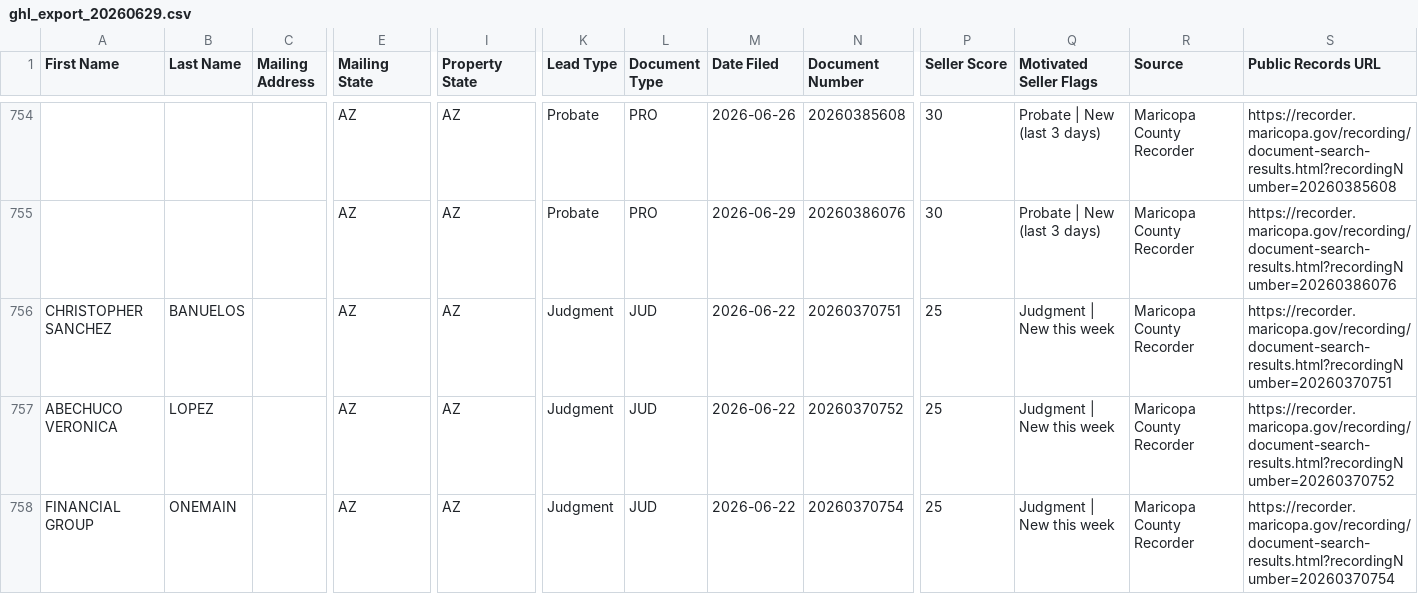
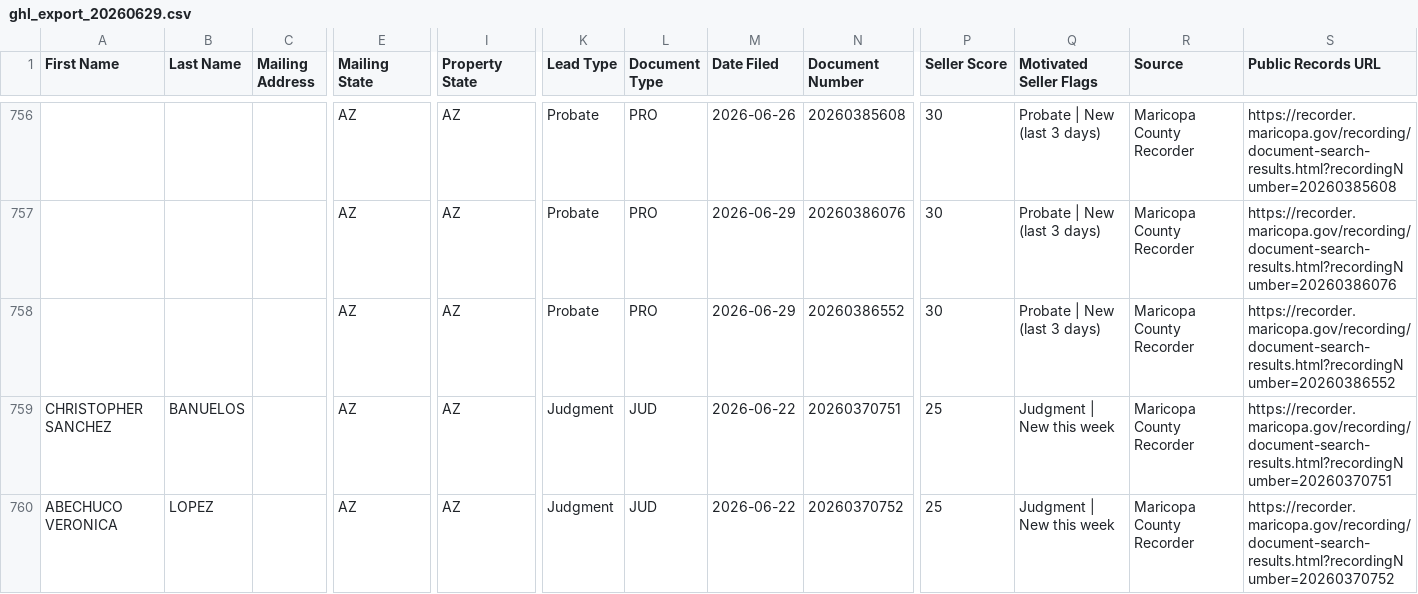
Before and after one commit to angelalmazanjr-ops/maricopa-leads, a CSV file: data/ghl_export_20260629.csv, drawn as a sheet; only a part is shown, gaps mark what is left out; the shorter side is filled out with more unchanged rows; rows hold the shown columns only; the diff covers the shown part only; the diff names each change by its address in the sheet, - before the commit and + after, or states it on an @@ line.

```diff
--- a/data/ghl_export_20260629.csv
+++ b/data/ghl_export_20260629.csv
+row 758:  |  |  | AZ | AZ | Probate | PRO | 2026-06-29 | 20260386552 | 30 | Probate | New (last 3 days) | Maricopa County Recorder | https://recorder.maricopa.gov/recording/document-search-results.html?recordingNumber=20260386552
```
Also changed, not shown: 13 added rows elsewhere in this file, 3 other files.
